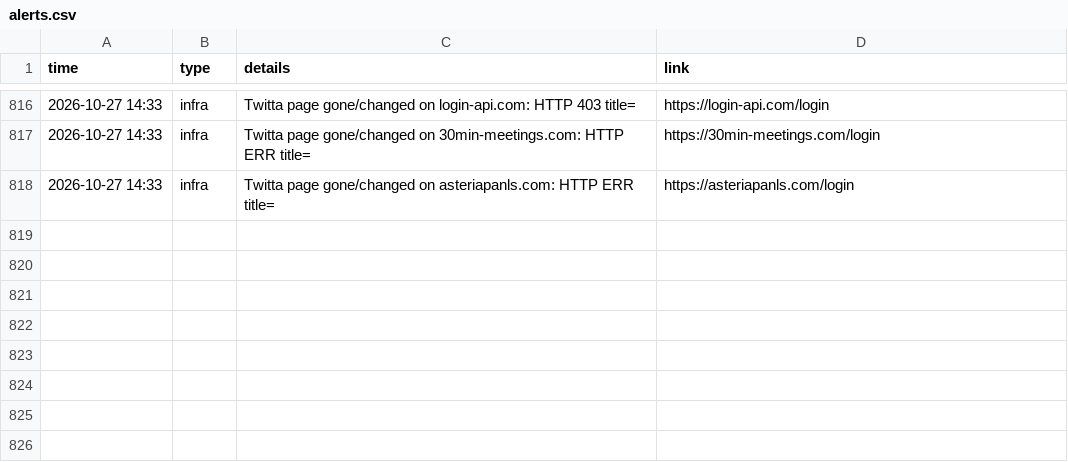
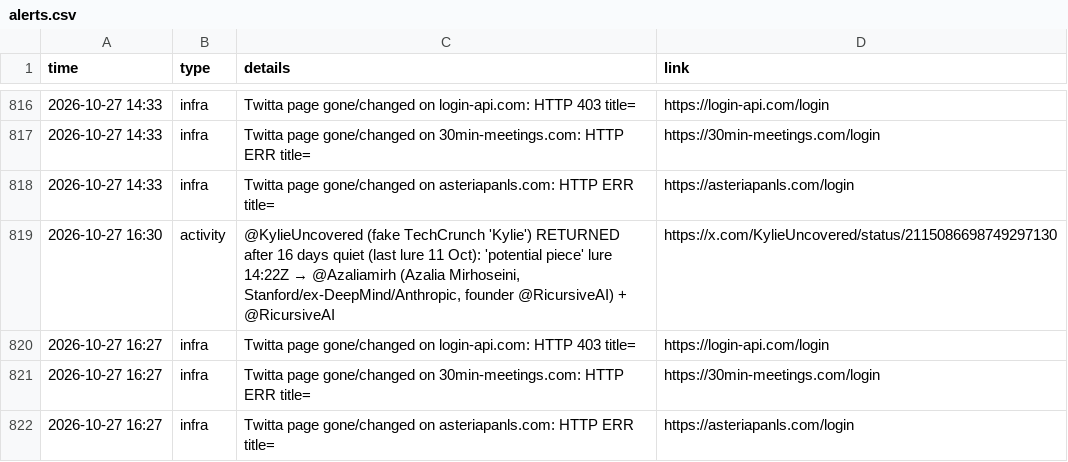
Before and after one commit to Dutchosintguy/X-phising-campaign-monitor, a CSV file: data/alerts.csv, drawn as a sheet; only a part is shown, gaps mark what is left out; the diff names each change by its address in the sheet, - before the commit and + after, or states it on an @@ line.

```diff
--- a/data/alerts.csv
+++ b/data/alerts.csv
+row 819: 2026-10-27 16:30 | activity | @KylieUncovered (fake TechCrunch 'Kylie') RETURNED after 16 days quiet (last lure 11 Oct): 'potential piece' lure 14:22Z → @Azaliamirh (Azalia Mirhoseini, Stanford/ex-DeepMind/Anthropic, founder @RicursiveAI) + @RicursiveAI | https://x.com/KylieUncovered/status/2115086698749297130
+row 820: 2026-10-27 16:27 | infra | Twitta page gone/changed on login-api.com: HTTP 403 title= | https://login-api.com/login
+row 821: 2026-10-27 16:27 | infra | Twitta page gone/changed on 30min-meetings.com: HTTP ERR title= | https://30min-meetings.com/login
+row 822: 2026-10-27 16:27 | infra | Twitta page gone/changed on asteriapanls.com: HTTP ERR title= | https://asteriapanls.com/login
```
Also changed, not shown: data/calendly_watch.csv, data/heartbeat.csv, 9 other files.
